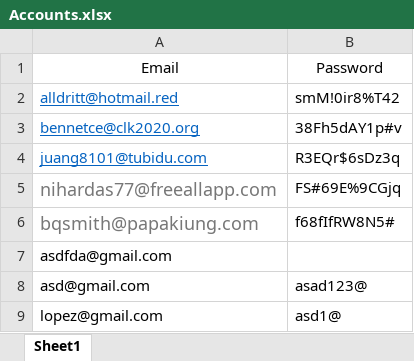
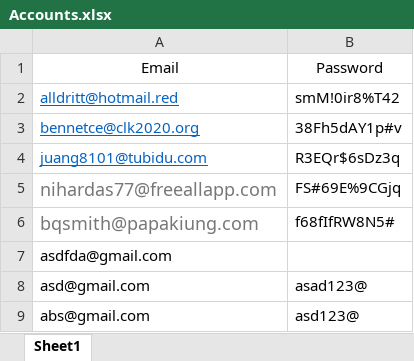
Before and after one commit to Jevs242/Login, an Excel workbook: Login/bin/Debug/Accounts.xlsx, sheet Sheet1, drawn as a sheet; values as stored, in another font and other column widths than the file's, no borders; removed rows and columns are numbered as before the commit, all else as after; the diff names each change by its address in the sheet, - before the commit and + after, or states it on an @@ line.

Commit message:
Login

```diff
--- a/Login/bin/Debug/Accounts.xlsx (sheet Sheet1)
+++ b/Login/bin/Debug/Accounts.xlsx (sheet Sheet1)
-row 9: lopez@gmail.com | asd1@
+row 9: abs@gmail.com | asd123@
```
Also changed, not shown: 5 other files.
